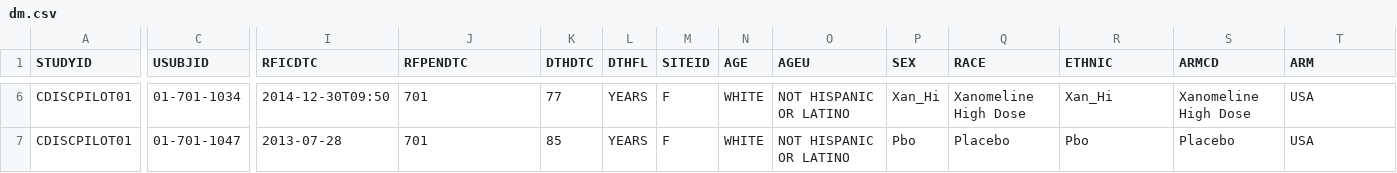
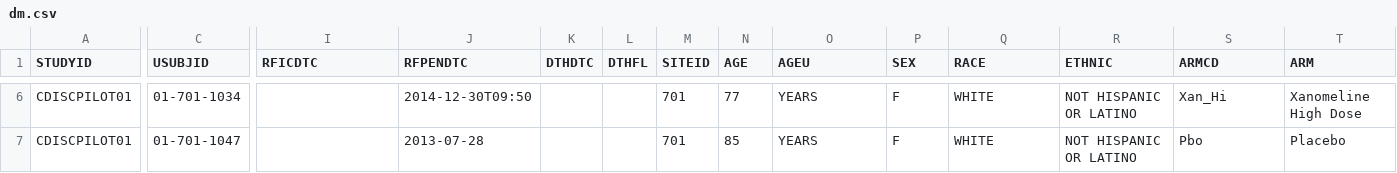
Before and after one commit to data4knowledge/study_prep, a CSV file: data/input/dm.csv, drawn as a sheet; only a part is shown, gaps mark what is left out; the diff covers the shown part only; the diff names each change by its address in the sheet, - before the commit and + after, or states it on an @@ line.

```diff
--- a/data/input/dm.csv
+++ b/data/input/dm.csv
-I6 (RFICDTC): 2014-12-30T09:50
+I6 (RFICDTC): (empty)
-J6 (RFPENDTC): 701
+J6 (RFPENDTC): 2014-12-30T09:50
-K6 (DTHDTC): 77
+K6 (DTHDTC): (empty)
-L6:L7 (DTHFL): YEARS
+L6:L7 (DTHFL): (empty)
-M6:M7 (SITEID): F
+M6:M7 (SITEID): 701
-N6 (AGE): WHITE
+N6 (AGE): 77
-O6:O7 (AGEU): NOT HISPANIC OR LATINO
+O6:O7 (AGEU): YEARS
-P6 (SEX): Xan_Hi
+P6 (SEX): F
-Q6 (RACE): Xanomeline High Dose
+Q6 (RACE): WHITE
-R6 (ETHNIC): Xan_Hi
+R6 (ETHNIC): NOT HISPANIC OR LATINO
-S6 (ARMCD): Xanomeline High Dose
+S6 (ARMCD): Xan_Hi
-T6 (ARM): USA
+T6 (ARM): Xanomeline High Dose
-I7 (RFICDTC): 2013-07-28
+I7 (RFICDTC): (empty)
-J7 (RFPENDTC): 701
+J7 (RFPENDTC): 2013-07-28
-K7 (DTHDTC): 85
+K7 (DTHDTC): (empty)
-N7 (AGE): WHITE
+N7 (AGE): 85
-P7 (SEX): Pbo
+P7 (SEX): F
-Q7 (RACE): Placebo
+Q7 (RACE): WHITE
-R7 (ETHNIC): Pbo
+R7 (ETHNIC): NOT HISPANIC OR LATINO
-S7 (ARMCD): Placebo
+S7 (ARMCD): Pbo
-T7 (ARM): USA
+T7 (ARM): Placebo
```
Also changed, not shown: 150 edited cells elsewhere in this file, 1 other file.
